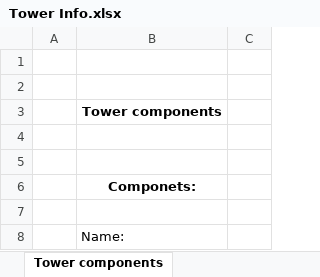
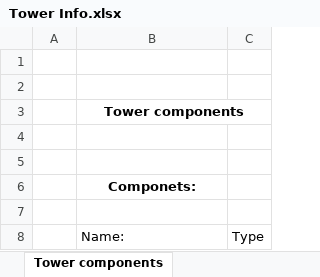
Before and after one commit to CharlieThomasHarrison/Test-Project-01, an Excel workbook: Tower Info.xlsx, sheet Tower components, drawn as a sheet; values as stored, in another font and other column widths than the file's, no borders; the diff names each change by its address in the sheet, - before the commit and + after, or states it on an @@ line.

Commit message:
19 Update

```diff
--- a/Tower Info.xlsx (sheet Tower components)
+++ b/Tower Info.xlsx (sheet Tower components)
+B3:C3 merged
-C8: (empty)
+C8: Type
```
